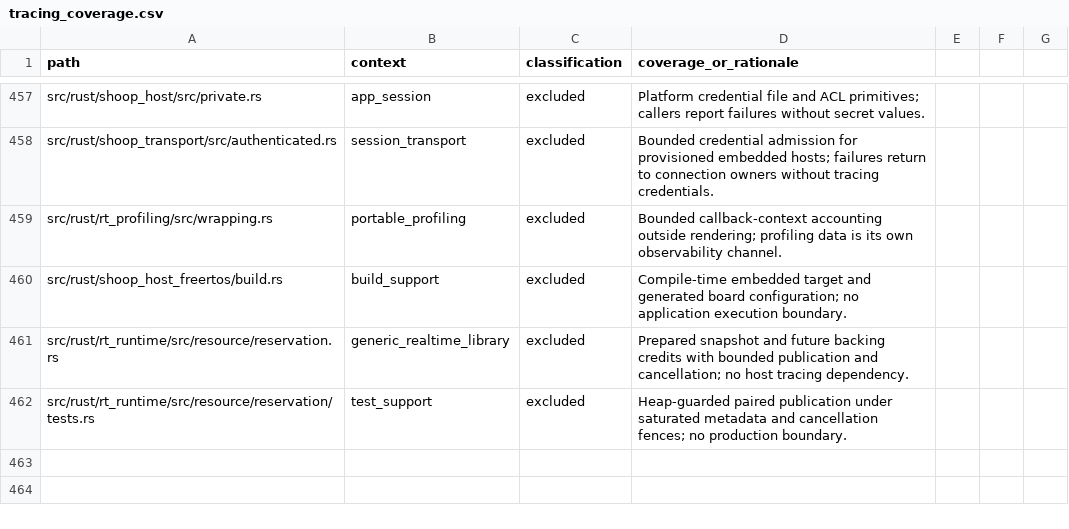
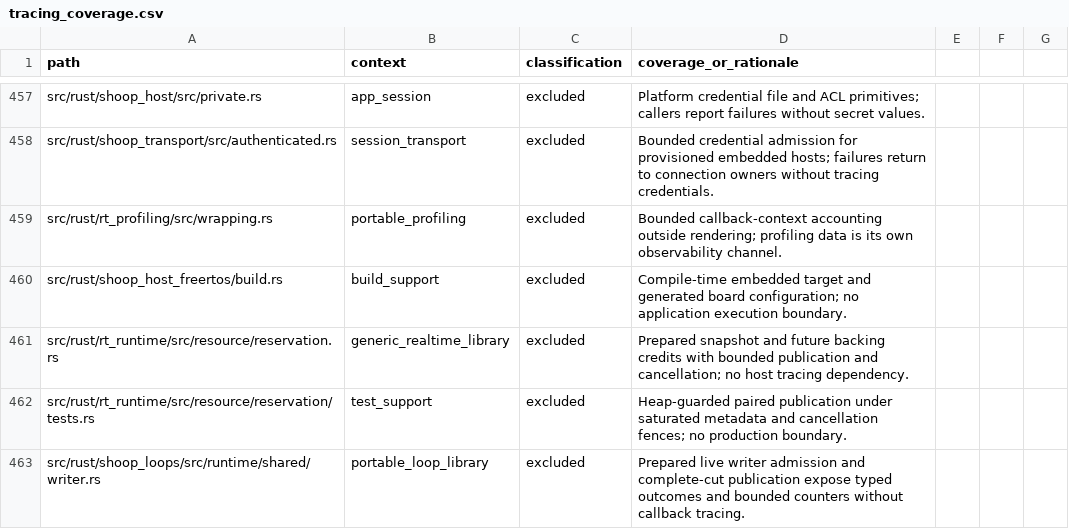
Before and after one commit to SanderVocke/shoopdaloop, a CSV file: docs/tracing_coverage.csv, drawn as a sheet; only a part is shown, gaps mark what is left out.

Commit message:
Connect continuous paired writers to fixed loop transitions and publication

```diff
--- a/docs/tracing_coverage.csv
+++ b/docs/tracing_coverage.csv
@@ -462 +462,2 @@ src/rust/rt_runtime/src/resource/reservation.rs,generic_realtime_library,exclude
 src/rust/rt_runtime/src/resource/reservation/tests.rs,test_support,excluded,Heap-guarded paired publication under saturated metadata and cancellation fences; no production boundary.
+src/rust/shoop_loops/src/runtime/shared/writer.rs,portable_loop_library,excluded,Prepared live writer admission and complete-cut publication expose typed outcomes and bounded counters without callback tracing.
```
Also changed, not shown: 34 other files.
